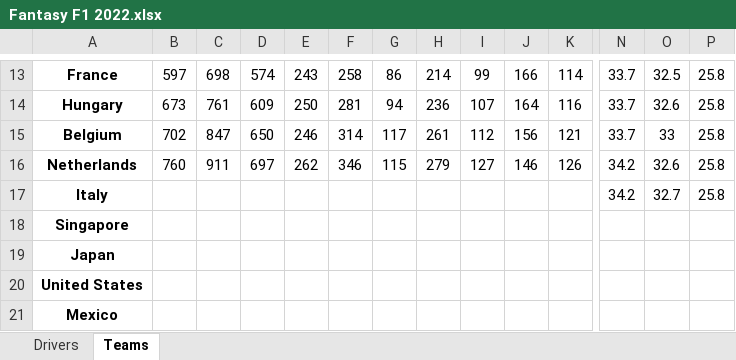
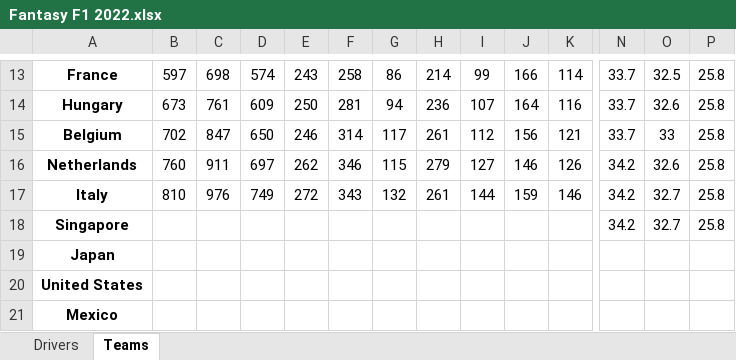
Before and after one commit to jm1261/Fantasy-F1-League, an Excel workbook: 2022/Fantasy F1 2022.xlsx, sheet Teams, drawn as a sheet; only a part is shown, gaps mark what is left out; values as stored, in another font and other column widths than the file's, no borders; the diff covers the shown part only; the diff names each change by its address in the sheet, - before the commit and + after, or states it on an @@ line.

```diff
--- a/2022/Fantasy F1 2022.xlsx (sheet Teams)
+++ b/2022/Fantasy F1 2022.xlsx (sheet Teams)
-B17: (empty)
+B17: 810
-C17: (empty)
+C17: 976
-D17: (empty)
+D17: 749
-E17: (empty)
+E17: 272
-F17: (empty)
+F17: 343
-G17: (empty)
+G17: 132
-H17: (empty)
+H17: 261
-I17: (empty)
+I17: 144
-J17: (empty)
+J17: 159
-K17: (empty)
+K17: 146
-N18: (empty)
+N18: 34.2
-O18: (empty)
+O18: 32.7
-P18: (empty)
+P18: 25.8
```
Also changed, not shown: 5 added rows, 5 removed rows and 11 edited cells elsewhere in this sheet, sheet Drivers, 36 other files.
